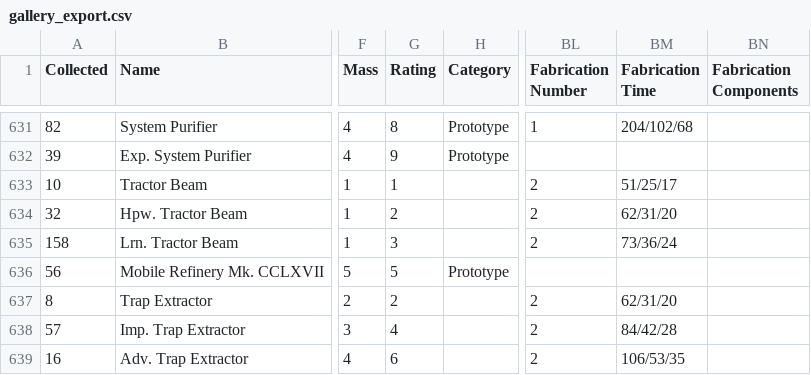
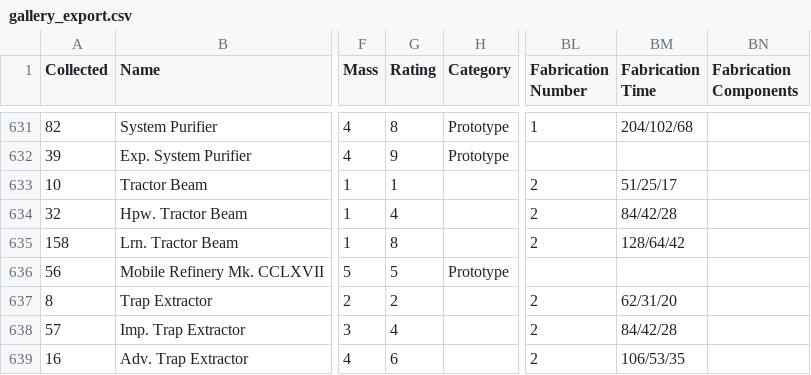
Before and after one commit to noemica/cog-minder, a CSV file: utils/gallery_export.csv, drawn as a sheet; only a part is shown, gaps mark what is left out; the diff names each change by its address in the sheet, - before the commit and + after, or states it on an @@ line.

```diff
--- a/utils/gallery_export.csv
+++ b/utils/gallery_export.csv
-G634 (Rating): 2
+G634 (Rating): 4
-BM634 (Fabrication Time): 62/31/20
+BM634 (Fabrication Time): 84/42/28
-G635 (Rating): 3
+G635 (Rating): 8
-BM635 (Fabrication Time): 73/36/24
+BM635 (Fabrication Time): 128/64/42
```
Also changed, not shown: utils/robots_export.csv, 2 other files.
